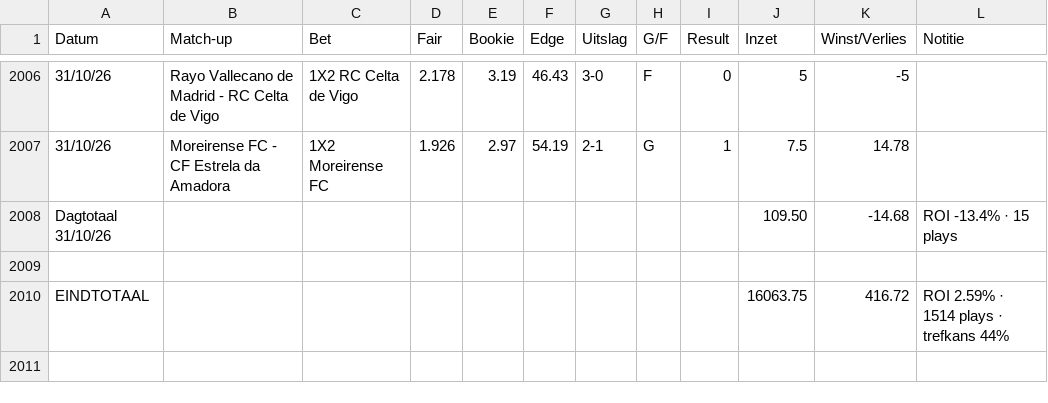
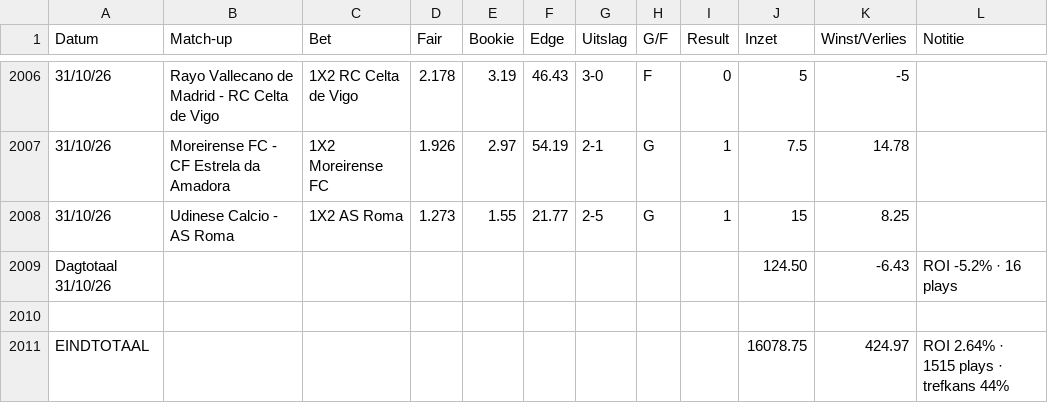
Before and after one commit to Player87887/Johnsballiebets, a CSV file: beheer/historie.csv, drawn as a sheet; only a part is shown, gaps mark what is left out; removed rows and columns are numbered as before the commit, all else as after; the diff names each change by its address in the sheet, - before the commit and + after, or states it on an @@ line.

Commit message:
Historie: history029.csv samengevoegd met beheer/historie.csv

```diff
--- a/beheer/historie.csv
+++ b/beheer/historie.csv
-row 2008: Dagtotaal 31/10/26 |  |  |  |  |  |  |  |  | 109.50 | -14.68 | ROI -13.4% · 15 plays
+row 2008: 31/10/26 | Udinese Calcio - AS Roma | 1X2 AS Roma | 1.273 | 1.55 | 21.77 | 2-5 | G | 1 | 15 | 8.25
+row 2009: Dagtotaal 31/10/26 |  |  |  |  |  |  |  |  | 124.50 | -6.43 | ROI -5.2% · 16 plays
-row 2010: EINDTOTAAL |  |  |  |  |  |  |  |  | 16063.75 | 416.72 | ROI 2.59% · 1514 plays · trefkans 44%
+row 2011: EINDTOTAAL |  |  |  |  |  |  |  |  | 16078.75 | 424.97 | ROI 2.64% · 1515 plays · trefkans 44%
```
